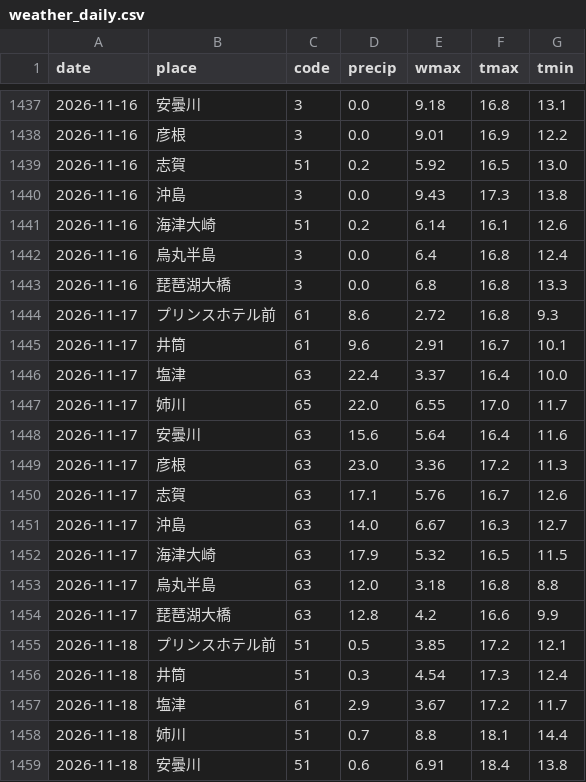
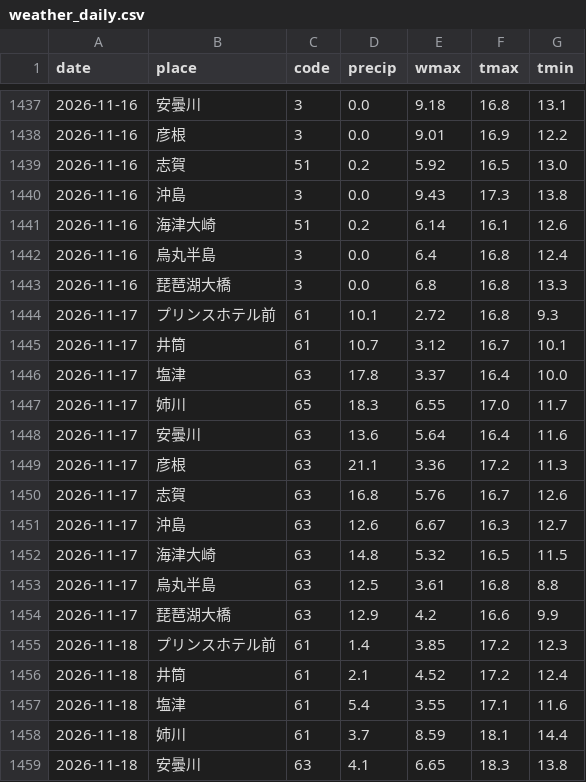
Before and after one commit to biwafishing/biwako-opendata, a CSV file: data/weather_daily.csv, drawn as a sheet; only a part is shown, gaps mark what is left out; the diff covers the shown part only.

```diff
--- a/data/weather_daily.csv
+++ b/data/weather_daily.csv
@@ -1443,17 +1443,17 @@ date,place,code,precip,wmax,tmax,tmin
 2026-11-16,琵琶湖大橋,3,0.0,6.8,16.8,13.3
-2026-11-17,プリンスホテル前,61,8.6,2.72,16.8,9.3
-2026-11-17,井筒,61,9.6,2.91,16.7,10.1
-2026-11-17,塩津,63,22.4,3.37,16.4,10.0
-2026-11-17,姉川,65,22.0,6.55,17.0,11.7
-2026-11-17,安曇川,63,15.6,5.64,16.4,11.6
-2026-11-17,彦根,63,23.0,3.36,17.2,11.3
-2026-11-17,志賀,63,17.1,5.76,16.7,12.6
-2026-11-17,沖島,63,14.0,6.67,16.3,12.7
-2026-11-17,海津大崎,63,17.9,5.32,16.5,11.5
-2026-11-17,烏丸半島,63,12.0,3.18,16.8,8.8
-2026-11-17,琵琶湖大橋,63,12.8,4.2,16.6,9.9
-2026-11-18,プリンスホテル前,51,0.5,3.85,17.2,12.1
-2026-11-18,井筒,51,0.3,4.54,17.3,12.4
-2026-11-18,塩津,61,2.9,3.67,17.2,11.7
-2026-11-18,姉川,51,0.7,8.8,18.1,14.4
-2026-11-18,安曇川,51,0.6,6.91,18.4,13.8
+2026-11-17,プリンスホテル前,61,10.1,2.72,16.8,9.3
+2026-11-17,井筒,61,10.7,3.12,16.7,10.1
+2026-11-17,塩津,63,17.8,3.37,16.4,10.0
+2026-11-17,姉川,65,18.3,6.55,17.0,11.7
+2026-11-17,安曇川,63,13.6,5.64,16.4,11.6
+2026-11-17,彦根,63,21.1,3.36,17.2,11.3
+2026-11-17,志賀,63,16.8,5.76,16.7,12.6
+2026-11-17,沖島,63,12.6,6.67,16.3,12.7
+2026-11-17,海津大崎,63,14.8,5.32,16.5,11.5
+2026-11-17,烏丸半島,63,12.5,3.61,16.8,8.8
+2026-11-17,琵琶湖大橋,63,12.9,4.2,16.6,9.9
+2026-11-18,プリンスホテル前,61,1.4,3.85,17.2,12.3
+2026-11-18,井筒,61,2.1,4.52,17.2,12.4
+2026-11-18,塩津,61,5.4,3.55,17.1,11.6
+2026-11-18,姉川,61,3.7,8.59,18.1,14.4
+2026-11-18,安曇川,63,4.1,6.65,18.3,13.8
```
Also changed, not shown: 21 edited cells elsewhere in this file, data/observations.csv, data/rivers.csv, 5 other files.
